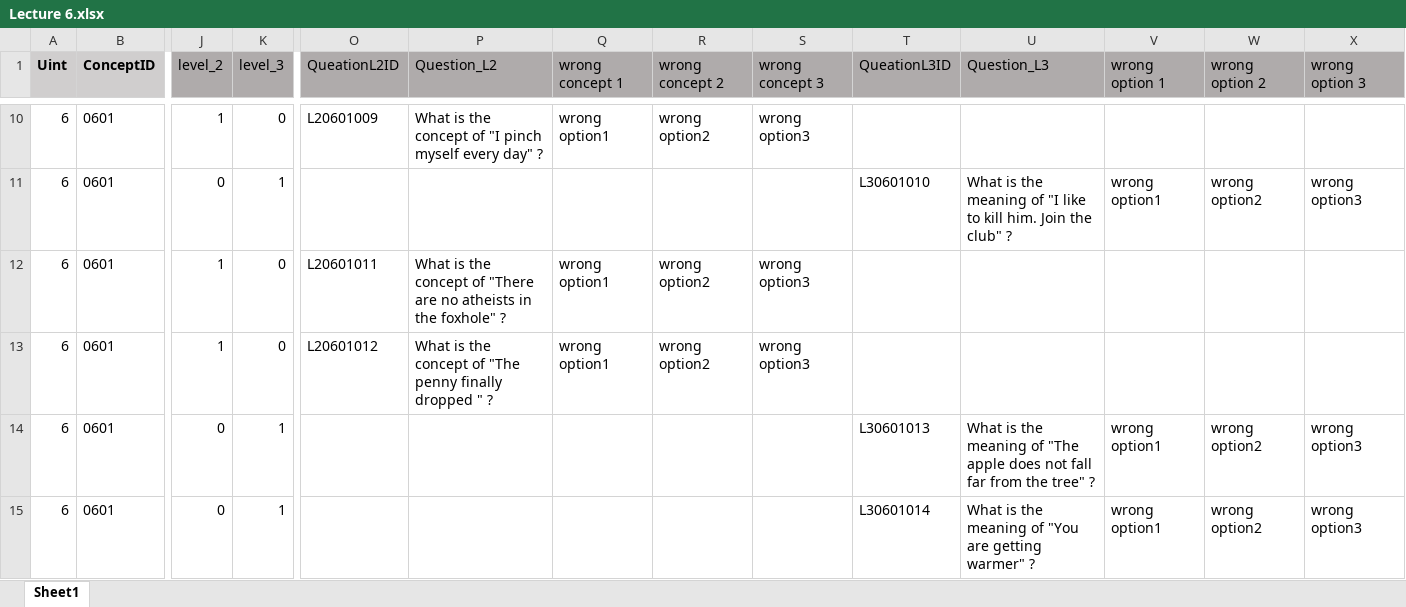
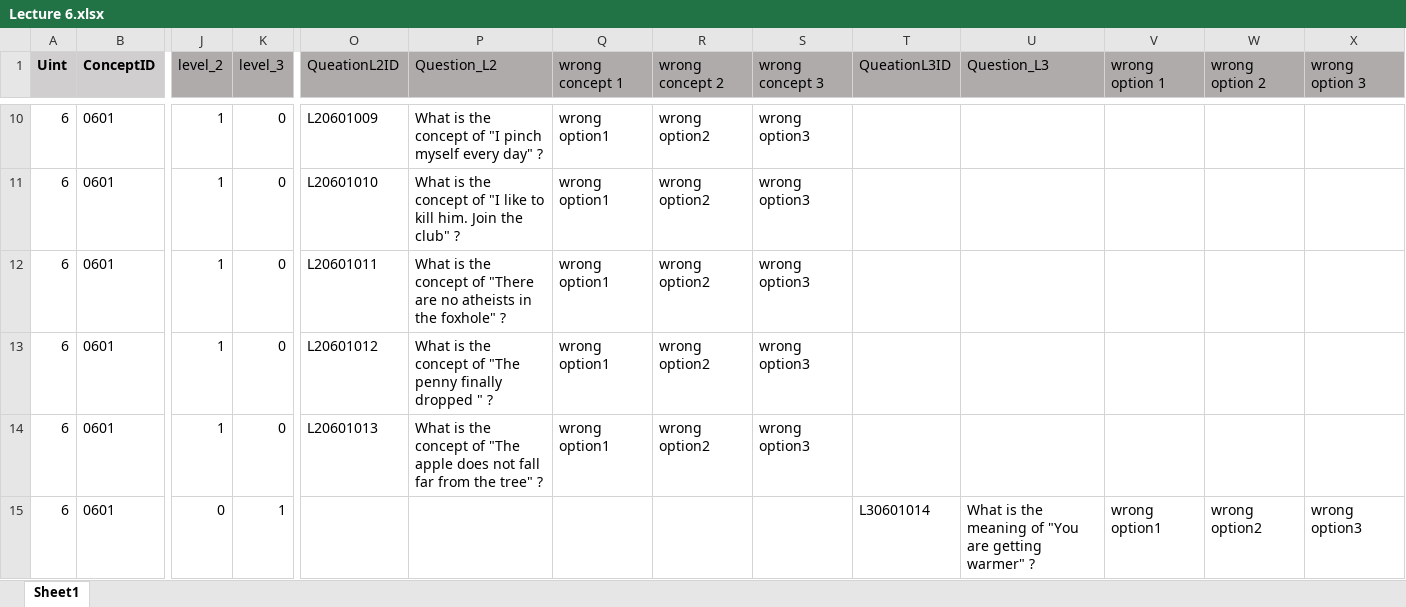
Before and after one commit to Undefeated-man/AI_teaching_project, an Excel workbook: miniproject/template/Lectures/Lecture 6.xlsx, sheet Sheet1, drawn as a sheet; only a part is shown, gaps mark what is left out; values as stored, in another font and other column widths than the file's, no borders; the diff covers the shown part only; the diff names each change by its address in the sheet, - before the commit and + after, or states it on an @@ line.

```diff
--- a/miniproject/template/Lectures/Lecture 6.xlsx (sheet Sheet1)
+++ b/miniproject/template/Lectures/Lecture 6.xlsx (sheet Sheet1)
-J11 (level_2): 0
+J11 (level_2): 1
-K11 (level_3): 1
+K11 (level_3): 0
-O11 (QueationL2ID): (empty)
+O11 (QueationL2ID): L20601010
-P11 (Question_L2): (empty)
+P11 (Question_L2): What is the concept of "I like to kill him. Join the club" ?
-Q11 (wrong concept 1): (empty)
+Q11 (wrong concept 1): wrong option1
-R11 (wrong concept 2): (empty)
+R11 (wrong concept 2): wrong option2
-S11 (wrong concept 3): (empty)
+S11 (wrong concept 3): wrong option3
-T11 (QueationL3ID): L30601010
+T11 (QueationL3ID): (empty)
-U11 (Question_L3): What is the meaning of "I like to kill him. Join the club" ?
+U11 (Question_L3): (empty)
-V11 (wrong option 1): wrong option1
+V11 (wrong option 1): (empty)
-W11 (wrong option 2): wrong option2
+W11 (wrong option 2): (empty)
-X11 (wrong option 3): wrong option3
+X11 (wrong option 3): (empty)
-J14 (level_2): 0
+J14 (level_2): 1
-K14 (level_3): 1
+K14 (level_3): 0
-O14 (QueationL2ID): (empty)
+O14 (QueationL2ID): L20601013
-P14 (Question_L2): (empty)
+P14 (Question_L2): What is the concept of "The apple does not fall far from the tree" ?
-Q14 (wrong concept 1): (empty)
+Q14 (wrong concept 1): wrong option1
-R14 (wrong concept 2): (empty)
+R14 (wrong concept 2): wrong option2
-S14 (wrong concept 3): (empty)
+S14 (wrong concept 3): wrong option3
-T14 (QueationL3ID): L30601013
+T14 (QueationL3ID): (empty)
-U14 (Question_L3): What is the meaning of "The apple does not fall far from the tree" ?
+U14 (Question_L3): (empty)
-V14 (wrong option 1): wrong option1
+V14 (wrong option 1): (empty)
-W14 (wrong option 2): wrong option2
+W14 (wrong option 2): (empty)
-X14 (wrong option 3): wrong option3
+X14 (wrong option 3): (empty)
```
Also changed, not shown: 7 added rows, 7 removed rows and 570 edited cells elsewhere in this sheet, formulas that keep their value.
